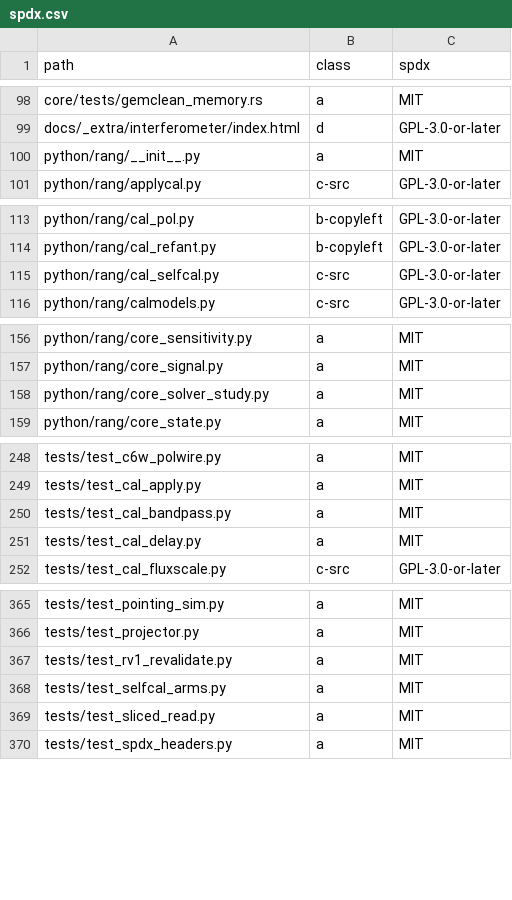
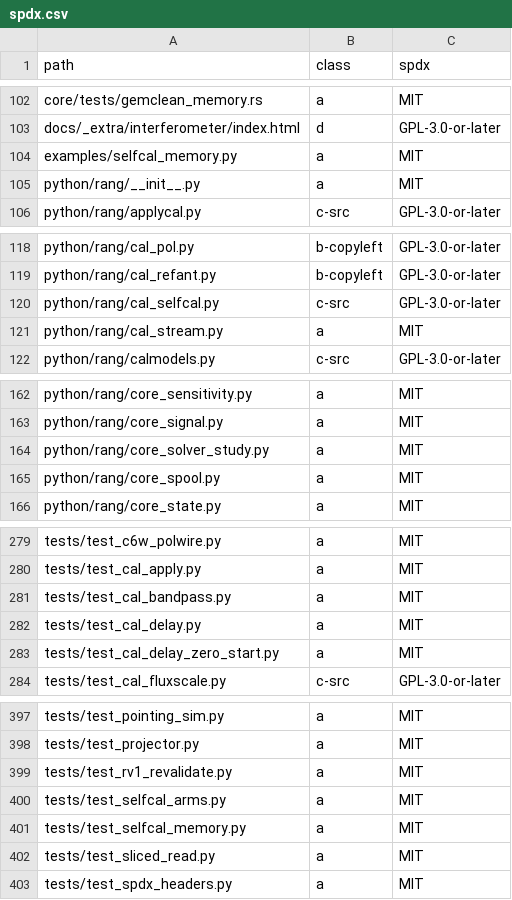
Before and after one commit to gijzelaerr/rang-core, a CSV file: research/results/mit-relicense-audit/spdx.csv, drawn as a sheet; only a part is shown, gaps mark what is left out; the diff covers the shown part only; the diff names each change by its address in the sheet, - before the commit and + after, or states it on an @@ line.

```diff
--- a/research/results/mit-relicense-audit/spdx.csv
+++ b/research/results/mit-relicense-audit/spdx.csv
+row 104: examples/selfcal_memory.py | a | MIT
+row 121: python/rang/cal_stream.py | a | MIT
+row 165: python/rang/core_spool.py | a | MIT
+row 283: tests/test_cal_delay_zero_start.py | a | MIT
+row 401: tests/test_selfcal_memory.py | a | MIT
```
Also changed, not shown: 30 added rows elsewhere in this file, 2 other files.
